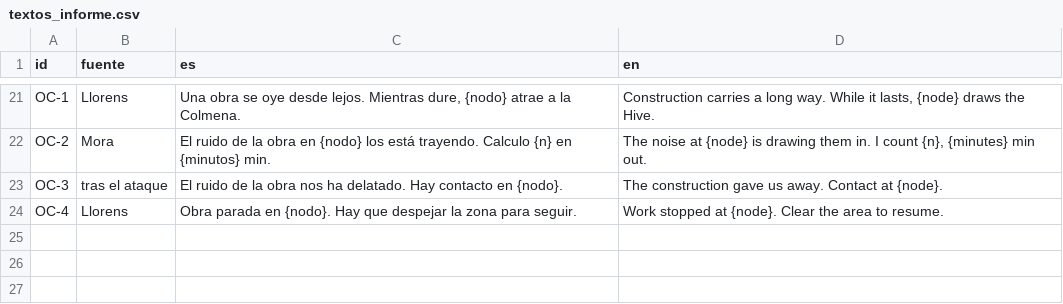
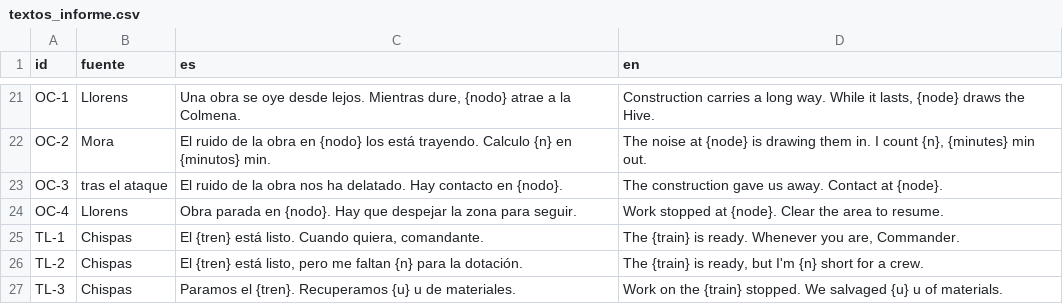
Before and after one commit to HerrKlicova/TBD, a CSV file: Assets/TBD/Data/textos_informe.csv, drawn as a sheet; only a part is shown, gaps mark what is left out.

```diff
--- a/Assets/TBD/Data/textos_informe.csv
+++ b/Assets/TBD/Data/textos_informe.csv
@@ -24 +24,4 @@ OC-3;tras el ataque;El ruido de la obra nos ha delatado. Hay contacto en {nodo}.
 OC-4;Llorens;Obra parada en {nodo}. Hay que despejar la zona para seguir.;Work stopped at {node}. Clear the area to resume.
+TL-1;Chispas;El {tren} está listo. Cuando quiera, comandante.;The {train} is ready. Whenever you are, Commander.
+TL-2;Chispas;El {tren} está listo, pero me faltan {n} para la dotación.;The {train} is ready, but I'm {n} short for a crew.
+TL-3;Chispas;Paramos el {tren}. Recuperamos {u} u de materiales.;Work on the {train} stopped. We salvaged {u} u of materials.
```
Also changed, not shown: 4 other files.
